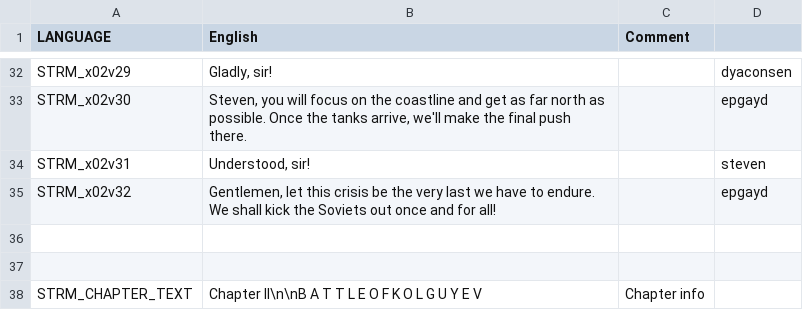
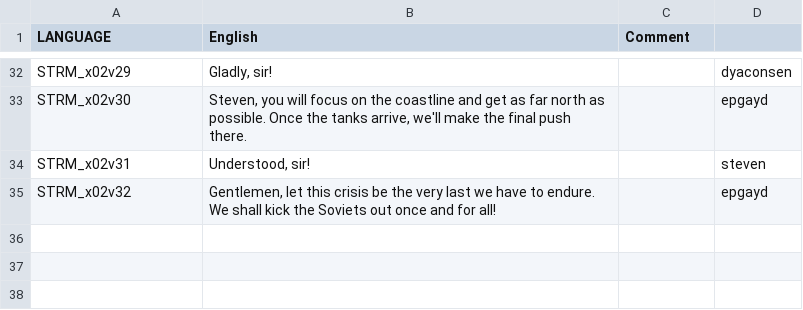
Before and after one commit to Kossyr/dawn, a CSV file: Missions/x02Chapter.Cain/stringtable.csv, drawn as a sheet; only a part is shown, gaps mark what is left out.

Commit message:
feedback changes and chapter V kick-off

```diff
--- a/Missions/x02Chapter.Cain/stringtable.csv
+++ b/Missions/x02Chapter.Cain/stringtable.csv
@@ -35,4 +35 @@ STRM_x02v31,"Understood, sir!",,steven
 STRM_x02v32,"Gentlemen, let this crisis be the very last we have to endure. We shall kick the Soviets out once and for all!",,epgayd
-
-
-STRM_CHAPTER_TEXT,"Chapter II\n\nB A T T L E   O F   K O L G U Y E V",Chapter info
```
Also changed, not shown: Missions/35Supremacy.Eden/stringtable.csv, Missions/f04Flashback.Abel/stringtable.csv, 15 other files.
